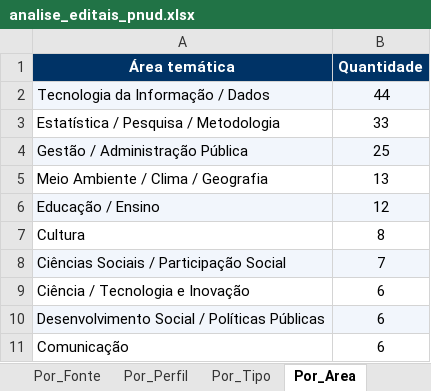
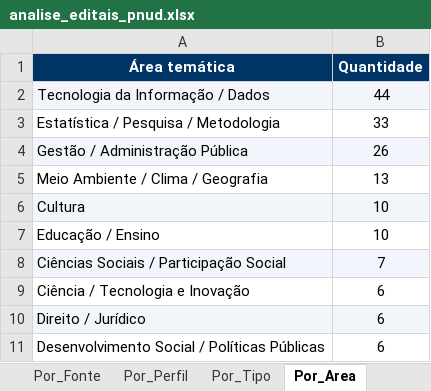
Before and after one commit to ams1974/analise-editais, an Excel workbook: analise_editais_pnud.xlsx, sheet Por_Area, drawn as a sheet; values as stored, in another font and other column widths than the file's, no borders; removed rows and columns are numbered as before the commit, all else as after; the diff names each change by its address in the sheet, - before the commit and + after, or states it on an @@ line.

```diff
--- a/analise_editais_pnud.xlsx (sheet Por_Area)
+++ b/analise_editais_pnud.xlsx (sheet Por_Area)
-B4 (Quantidade): 25
+B4 (Quantidade): 26
-row 6: Educação / Ensino | 12
-A6:B6 fill: none
+A6:B6 fill: #F2F6FC
-B6 (Quantidade): 8
+B6 (Quantidade): 10
+row 7: Educação / Ensino | 10
+row 10: Direito / Jurídico | 6
-A11:B11 fill: #F2F6FC
+A11:B11 fill: none
-row 11: Comunicação | 6
```
Also changed, not shown: sheet Editais, sheet Por_Orgao, sheet Resumo, sheet Por_Fonte, sheet Por_Perfil, sheet Por_Tipo, 1 more sheet, 9 other files.
